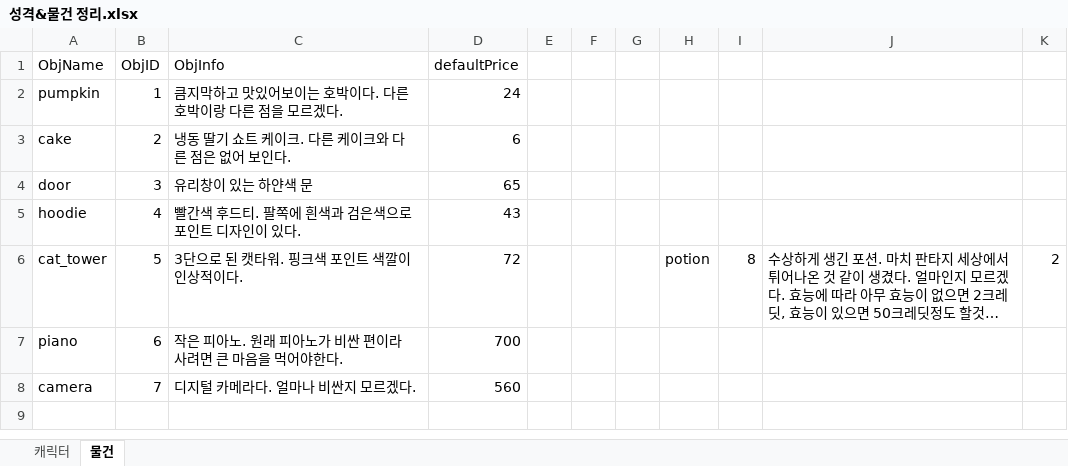
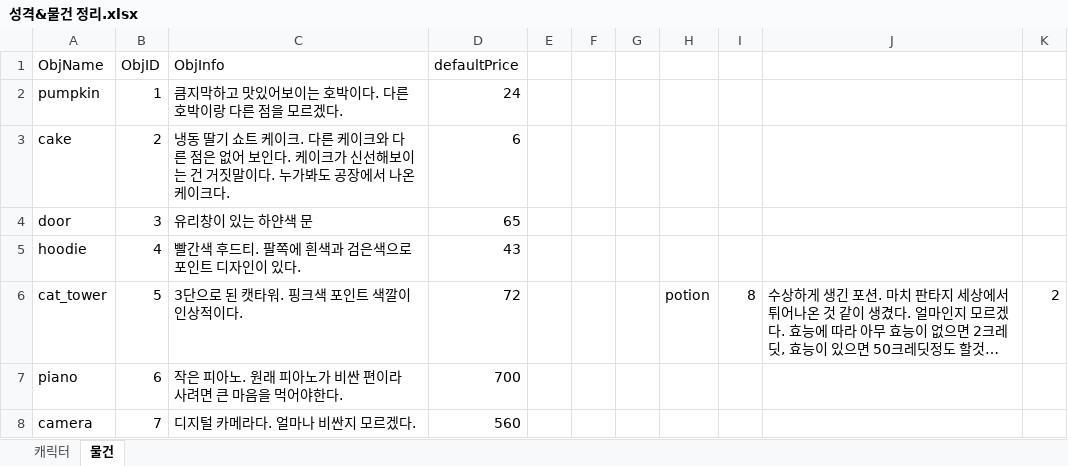
Before and after one commit to OctoNeverDie/2024-Spring-Capstone-team20, an Excel workbook: tuningdat/성격&물건 정리.xlsx, sheet 물건, drawn as a sheet; long unchanged cells end in …; values as stored, in another font and other column widths than the file's, no borders; the diff names each change by its address in the sheet, - before the commit and + after, or states it on an @@ line.

```diff
--- a/tuningdat/성격&물건 정리.xlsx (sheet 물건)
+++ b/tuningdat/성격&물건 정리.xlsx (sheet 물건)
-C3 (ObjInfo): …보인다.
+C3 (ObjInfo): …보인다. 케이크가 신선해보이는 건 거짓말이다. 누가봐도 공장에서 나온 케이크다.
```
Also changed, not shown: 2 other files.
